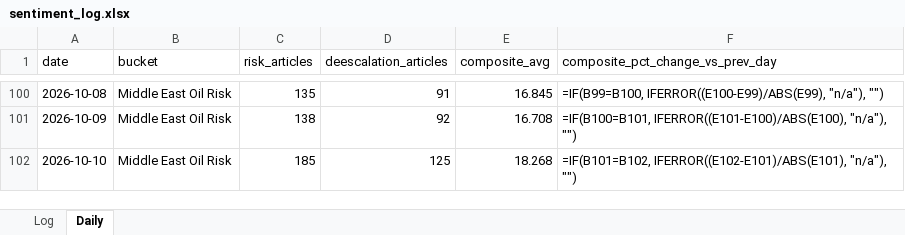
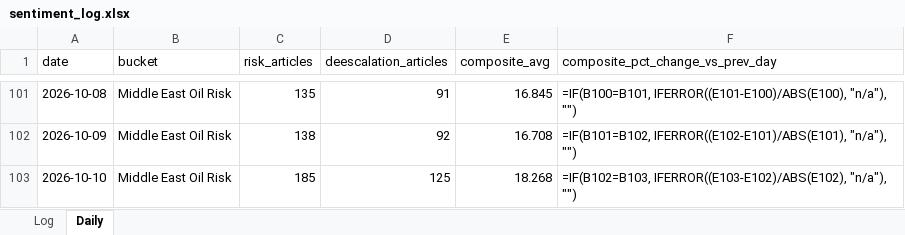
Before and after one commit to Jamesssurfer/CriticalNews_Sentiment, an Excel workbook: data/sentiment_log.xlsx, sheet Daily, drawn as a sheet; only a part is shown, gaps mark what is left out; values as stored, in another font and other column widths than the file's, no borders; formulas without a stored value are shown as written; addresses are those after the commit; the diff covers the shown part only; the diff names each change by its address in the sheet, - before the commit and + after, or states it on an @@ line.

```diff
--- a/data/sentiment_log.xlsx (sheet Daily)
+++ b/data/sentiment_log.xlsx (sheet Daily)
-F101 (composite_pct_change_vs_prev_day): =IF(B99=B100, IFERROR((E100-E99)/ABS(E99), "n/a"), "")
+F101 (composite_pct_change_vs_prev_day): =IF(B100=B101, IFERROR((E101-E100)/ABS(E100), "n/a"), "")
-F102 (composite_pct_change_vs_prev_day): =IF(B100=B101, IFERROR((E101-E100)/ABS(E100), "n/a"), "")
+F102 (composite_pct_change_vs_prev_day): =IF(B101=B102, IFERROR((E102-E101)/ABS(E101), "n/a"), "")
-F103 (composite_pct_change_vs_prev_day): =IF(B101=B102, IFERROR((E102-E101)/ABS(E101), "n/a"), "")
+F103 (composite_pct_change_vs_prev_day): =IF(B102=B103, IFERROR((E103-E102)/ABS(E102), "n/a"), "")
```
Also changed, not shown: other rows of this sheet, 1 other file.
